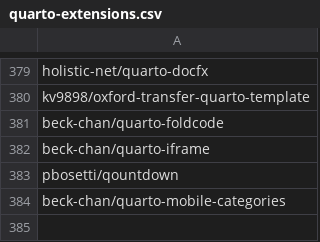
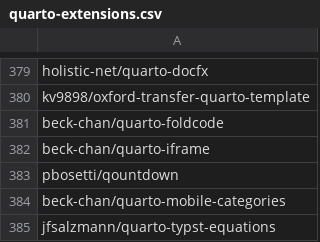
Before and after one commit to mcanouil/quarto-extensions, a CSV file: extensions/quarto-extensions.csv, drawn as a sheet; only a part is shown, gaps mark what is left out; the diff names each change by its address in the sheet, - before the commit and + after, or states it on an @@ line.

```diff
--- a/extensions/quarto-extensions.csv
+++ b/extensions/quarto-extensions.csv
+row 385: jfsalzmann/quarto-typst-equations
```
